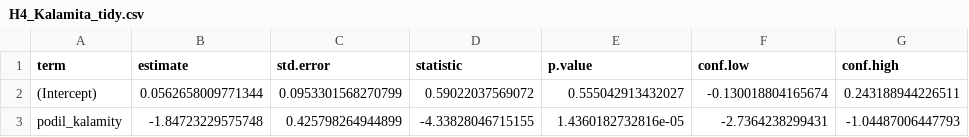
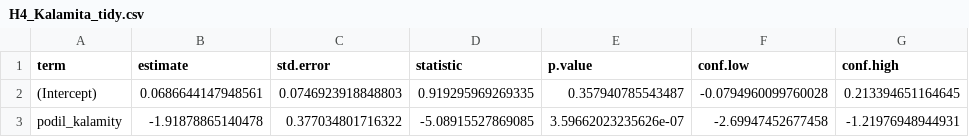
Before and after one commit to jonasgaigr/Nucifraga, a CSV file: Outputs/Analyses_nuc/H4_Kalamita_tidy.csv, drawn as a sheet.

```diff
--- a/Outputs/Analyses_nuc/H4_Kalamita_tidy.csv
+++ b/Outputs/Analyses_nuc/H4_Kalamita_tidy.csv
@@ -1,3 +1,3 @@
 "term","estimate","std.error","statistic","p.value","conf.low","conf.high"
-"(Intercept)",0.0562658009771344,0.0953301568270799,0.59022037569072,0.555042913432027,-0.130018804165674,0.243188944226511
-"podil_kalamity",-1.84723229575748,0.425798264944899,-4.33828046715155,1.4360182732816e-05,-2.7364238299431,-1.04487006447793
+"(Intercept)",0.0686644147948561,0.0746923918848803,0.919295969269335,0.357940785543487,-0.0794960099760028,0.213394651164645
+"podil_kalamity",-1.91878865140478,0.377034801716322,-5.08915527869085,3.59662023235626e-07,-2.69947452677458,-1.21976948944931
```
Also changed, not shown: Outputs/Analyses_nuc/H2_NDOP_tidy.csv, Outputs/Analyses_nuc/H3_Prob_tidy.csv, 20 other files.
